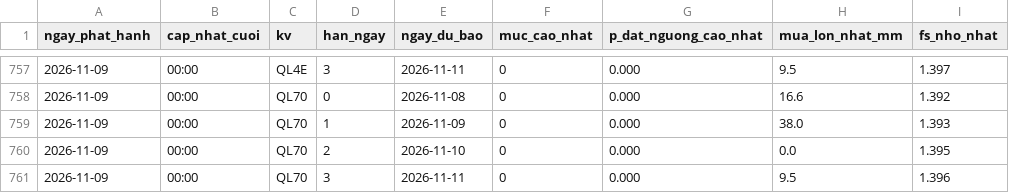
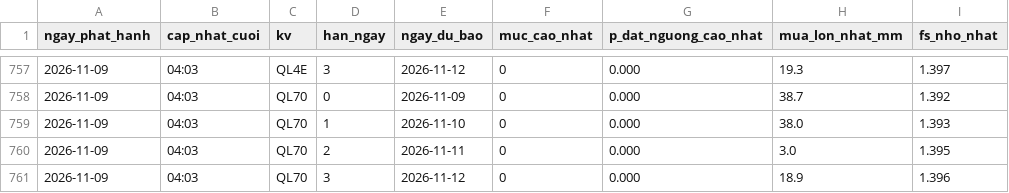
Before and after one commit to Chaulan1981/Du-bao-sat-truot-QL6, a CSV file: lao-cai/data/luu_tru/canhbao_lich_su.csv, drawn as a sheet; only a part is shown, gaps mark what is left out; the diff covers the shown part only.

```diff
--- a/lao-cai/data/luu_tru/canhbao_lich_su.csv
+++ b/lao-cai/data/luu_tru/canhbao_lich_su.csv
@@ -757,5 +757,5 @@ ngay_phat_hanh,cap_nhat_cuoi,kv,han_ngay,ngay_du_bao,muc_cao_nhat,p_dat_nguong_c
-2026-11-09,00:00,QL4E,3,2026-11-11,0,0.000,9.5,1.397
-2026-11-09,00:00,QL70,0,2026-11-08,0,0.000,16.6,1.392
-2026-11-09,00:00,QL70,1,2026-11-09,0,0.000,38.0,1.393
-2026-11-09,00:00,QL70,2,2026-11-10,0,0.000,0.0,1.395
-2026-11-09,00:00,QL70,3,2026-11-11,0,0.000,9.5,1.396
+2026-11-09,04:03,QL4E,3,2026-11-12,0,0.000,19.3,1.397
+2026-11-09,04:03,QL70,0,2026-11-09,0,0.000,38.7,1.392
+2026-11-09,04:03,QL70,1,2026-11-10,0,0.000,38.0,1.393
+2026-11-09,04:03,QL70,2,2026-11-11,0,0.000,3.0,1.395
+2026-11-09,04:03,QL70,3,2026-11-12,0,0.000,18.9,1.396
```
Also changed, not shown: 45 edited cells elsewhere in this file, data/luu_tru/canhbao_lich_su.csv, 14 other files.
